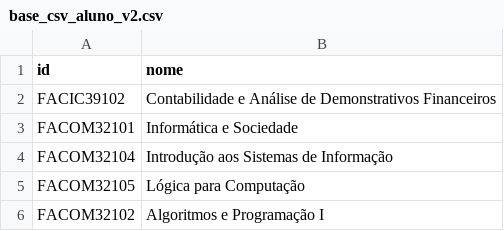
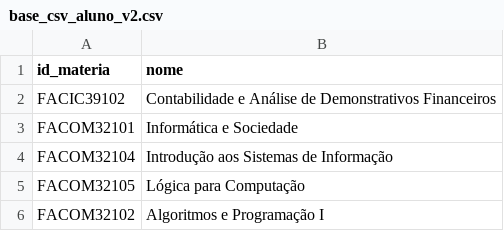
Before and after one commit to JPQuadrado/TCC, a CSV file: Standard & LaTeX CSV/base_csv_aluno_v2.csv, drawn as a sheet; only a part is shown.

```diff
--- a/Standard & LaTeX CSV/base_csv_aluno_v2.csv
+++ b/Standard & LaTeX CSV/base_csv_aluno_v2.csv
@@ -1,2 +1,2 @@
-id,nome
+id_materia,nome
 FACIC39102,Contabilidade e Análise de Demonstrativos Financeiros
```
Also changed, not shown: aluno02_elegiveis.CSV, 1 other file.
